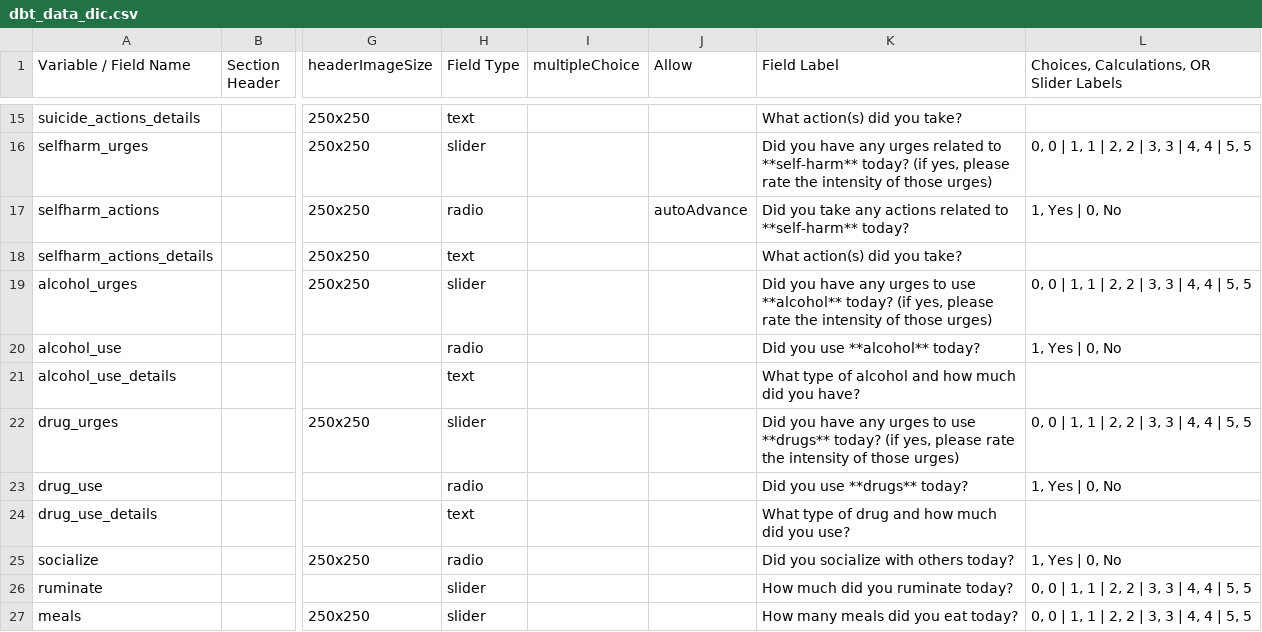
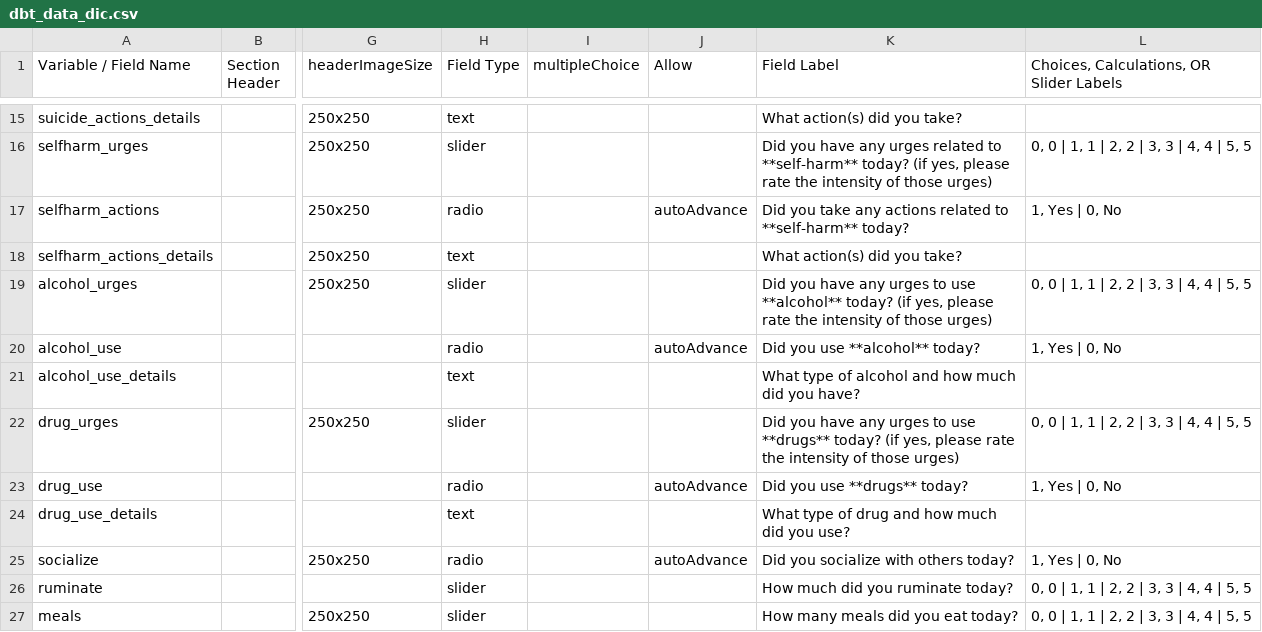
Before and after one commit to hotavocado/DBT-LG-DM, a CSV file: dbt_data_dic.csv, drawn as a sheet; only a part is shown, gaps mark what is left out; the diff names each change by its address in the sheet, - before the commit and + after, or states it on an @@ line.

```diff
--- a/dbt_data_dic.csv
+++ b/dbt_data_dic.csv
-J20 (Allow): (empty)
+J20 (Allow): autoAdvance
-J23 (Allow): (empty)
+J23 (Allow): autoAdvance
-J25 (Allow): (empty)
+J25 (Allow): autoAdvance
```
Also changed, not shown: 3 other files.
